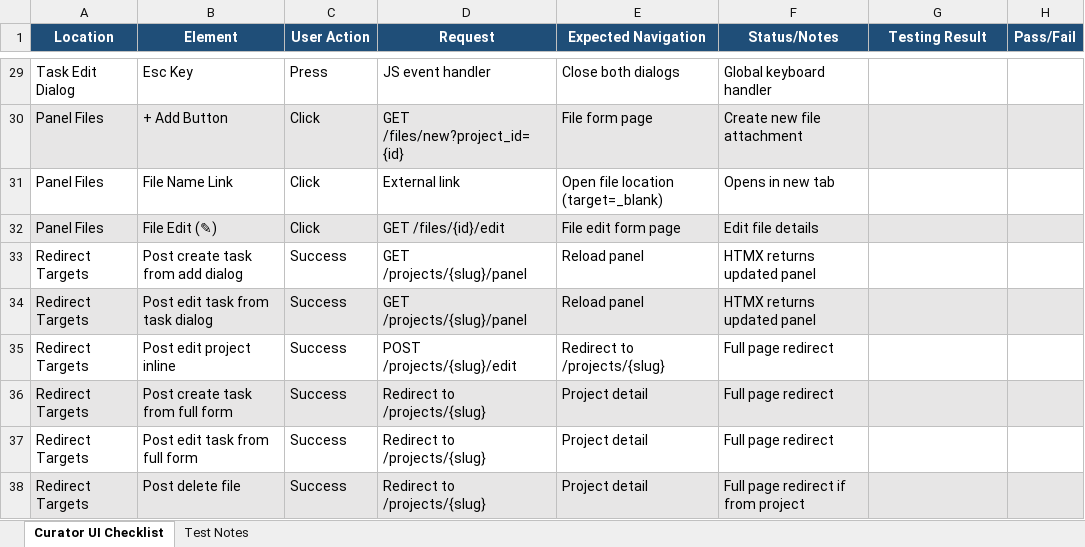
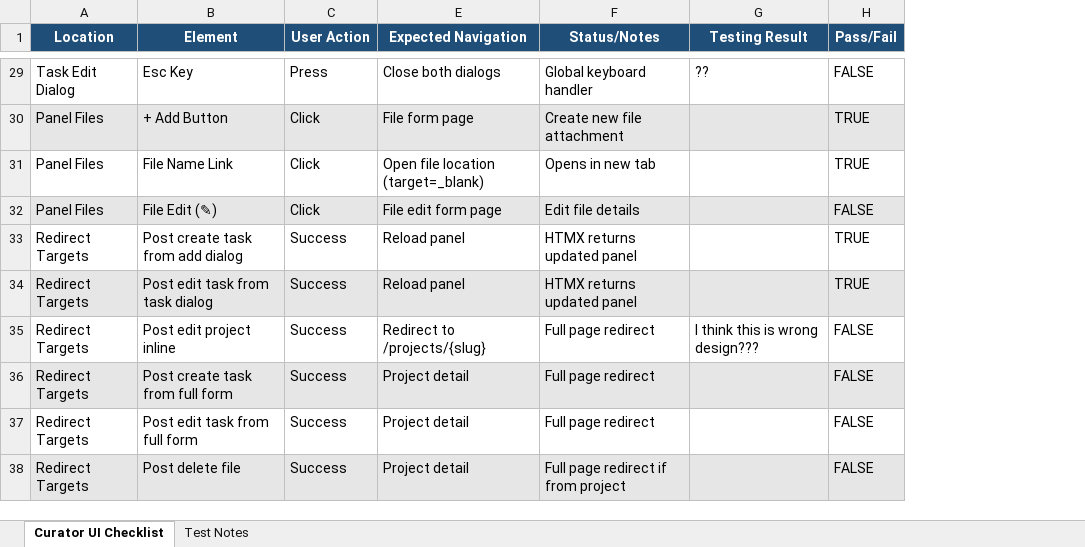
Before and after one commit to carolynboyle/curator, an Excel workbook: docs/Testing/curator_ui_checklist.xlsx, sheet Curator UI Checklist, drawn as a sheet; only a part is shown, gaps mark what is left out; values as stored, in another font and other column widths than the file's, no borders; charts and pictures not drawn; the diff covers the shown part only; the diff names each change by its address in the sheet, - before the commit and + after, or states it on an @@ line.

Commit message:
debug: ui redirects

```diff
--- a/docs/Testing/curator_ui_checklist.xlsx (sheet Curator UI Checklist)
+++ b/docs/Testing/curator_ui_checklist.xlsx (sheet Curator UI Checklist)
@@ column D (Request) hidden, rows 29-38: JS event handler | GET /files/new?project_id={id} | External link | GET /files/{id}/edit | GET /projects/{slug}/panel | GET /projects/{slug}/panel | POST /projects/{slug}/edit | Redirect to /projects/{slug} | Redirect to /projects/{slug} | Redirect to /projects/{slug} @@
-G29 (Testing Result): (empty)
+G29 (Testing Result): ??
-H29 (Pass/Fail): (empty)
+H29 (Pass/Fail): FALSE
-H30:H31 (Pass/Fail): (empty)
+H30:H31 (Pass/Fail): TRUE
-H32 (Pass/Fail): (empty)
+H32 (Pass/Fail): FALSE
-H33:H34 (Pass/Fail): (empty)
+H33:H34 (Pass/Fail): TRUE
-G35 (Testing Result): (empty)
+G35 (Testing Result): I think this is wrong design???
-H35:H38 (Pass/Fail): (empty)
+H35:H38 (Pass/Fail): FALSE
```
Also changed, not shown: 39 edited cells and cell formats elsewhere in this sheet, charts or pictures, 10 other files.
